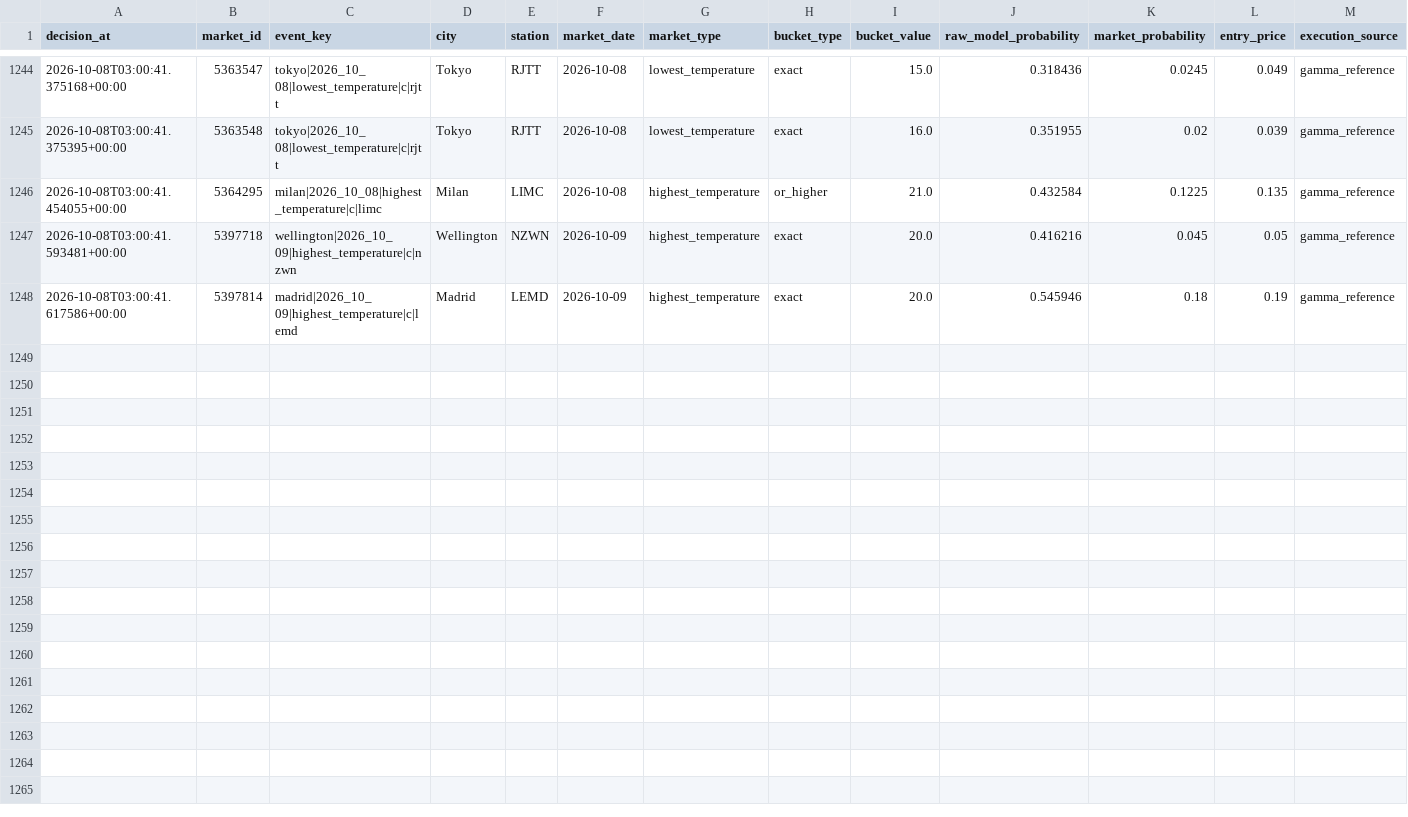
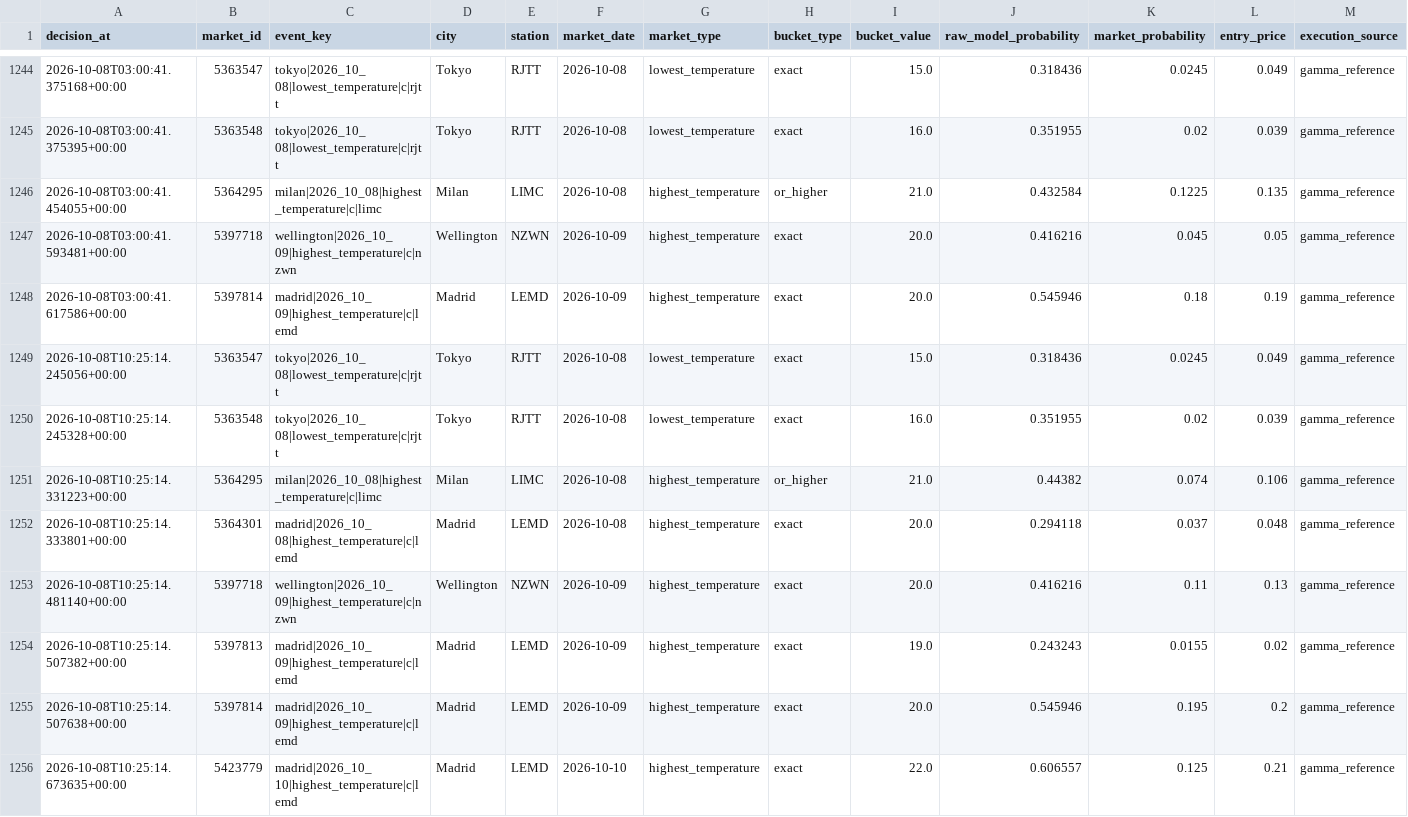
Before and after one commit to nelgibson836-png/PolymarketWeatherEdgeLab, a CSV file: data/edge/validation/v18_shadow_decisions.csv, drawn as a sheet; only a part is shown, gaps mark what is left out; rows hold the shown columns only; the diff names each change by its address in the sheet, - before the commit and + after, or states it on an @@ line.

```diff
--- a/data/edge/validation/v18_shadow_decisions.csv
+++ b/data/edge/validation/v18_shadow_decisions.csv
+row 1249: 2026-10-08T10:25:14.245056+00:00 | 5363547 | tokyo|2026_10_08|lowest_temperature|c|rjtt | Tokyo | RJTT | 2026-10-08 | lowest_temperature | exact | 15.0 | 0.318436 | 0.0245 | 0.049 | gamma_reference
+row 1250: 2026-10-08T10:25:14.245328+00:00 | 5363548 | tokyo|2026_10_08|lowest_temperature|c|rjtt | Tokyo | RJTT | 2026-10-08 | lowest_temperature | exact | 16.0 | 0.351955 | 0.02 | 0.039 | gamma_reference
+row 1251: 2026-10-08T10:25:14.331223+00:00 | 5364295 | milan|2026_10_08|highest_temperature|c|limc | Milan | LIMC | 2026-10-08 | highest_temperature | or_higher | 21.0 | 0.44382 | 0.074 | 0.106 | gamma_reference
+row 1252: 2026-10-08T10:25:14.333801+00:00 | 5364301 | madrid|2026_10_08|highest_temperature|c|lemd | Madrid | LEMD | 2026-10-08 | highest_temperature | exact | 20.0 | 0.294118 | 0.037 | 0.048 | gamma_reference
+row 1253: 2026-10-08T10:25:14.481140+00:00 | 5397718 | wellington|2026_10_09|highest_temperature|c|nzwn | Wellington | NZWN | 2026-10-09 | highest_temperature | exact | 20.0 | 0.416216 | 0.11 | 0.13 | gamma_reference
+row 1254: 2026-10-08T10:25:14.507382+00:00 | 5397813 | madrid|2026_10_09|highest_temperature|c|lemd | Madrid | LEMD | 2026-10-09 | highest_temperature | exact | 19.0 | 0.243243 | 0.0155 | 0.02 | gamma_reference
+row 1255: 2026-10-08T10:25:14.507638+00:00 | 5397814 | madrid|2026_10_09|highest_temperature|c|lemd | Madrid | LEMD | 2026-10-09 | highest_temperature | exact | 20.0 | 0.545946 | 0.195 | 0.2 | gamma_reference
+row 1256: 2026-10-08T10:25:14.673635+00:00 | 5423779 | madrid|2026_10_10|highest_temperature|c|lemd | Madrid | LEMD | 2026-10-10 | highest_temperature | exact | 22.0 | 0.606557 | 0.125 | 0.21 | gamma_reference
```
Also changed, not shown: 20 other files.
